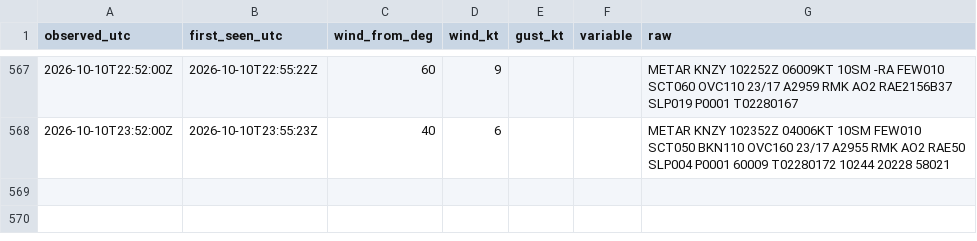
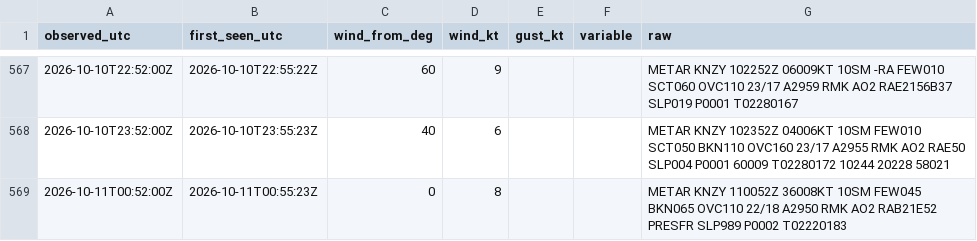
Before and after one commit to ptrrdrck/nado-waves, a CSV file: data/wind/KNZY.csv, drawn as a sheet; only a part is shown, gaps mark what is left out; the diff names each change by its address in the sheet, - before the commit and + after, or states it on an @@ line.

```diff
--- a/data/wind/KNZY.csv
+++ b/data/wind/KNZY.csv
+row 569: 2026-10-11T00:52:00Z | 2026-10-11T00:55:23Z | 0 | 8 |  |  | METAR KNZY 110052Z 36008KT 10SM FEW045 BKN065 OVC110 22/18 A2950 RMK AO2 RAB21E52 PRESFR SLP989 P0002 T02220183
```
Also changed, not shown: data/tide/9410170_observed.csv.
